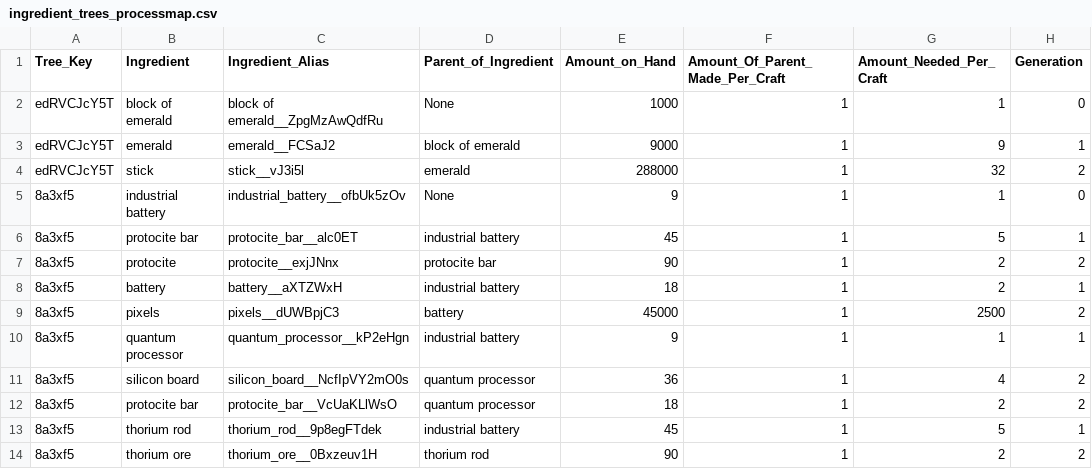
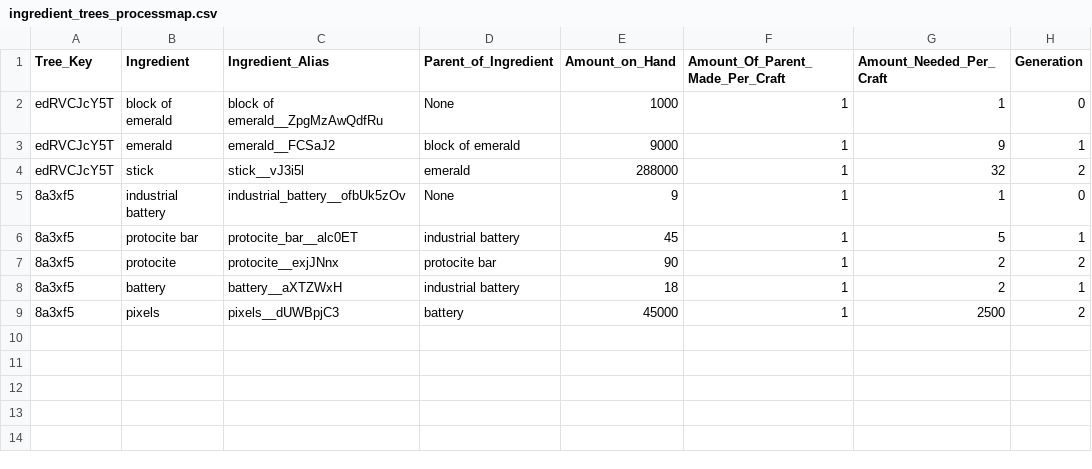
Before and after one commit to AzureVauban/Process-Map--Python-v2.0-, a CSV file: ingredient_trees_processmap.csv, drawn as a sheet.

```diff
--- a/ingredient_trees_processmap.csv
+++ b/ingredient_trees_processmap.csv
@@ -9,6 +9 @@ edRVCJcY5T,stick,stick__vJ3i5l,emerald,288000,1,32,2
 8a3xf5,pixels,pixels__dUWBpjC3,battery,45000,1,2500,2
-8a3xf5,quantum processor,quantum_processor__kP2eHgn,industrial battery,9,1,1,1
-8a3xf5,silicon board,silicon_board__NcfIpVY2mO0s,quantum processor,36,1,4,2
-8a3xf5,protocite bar,protocite_bar__VcUaKLlWsO,quantum processor,18,1,2,2
-8a3xf5,thorium rod,thorium_rod__9p8egFTdek,industrial battery,45,1,5,1
-8a3xf5,thorium ore,thorium_ore__0Bxzeuv1H,thorium rod,90,1,2,2
```
Also changed, not shown: 1 other file.
